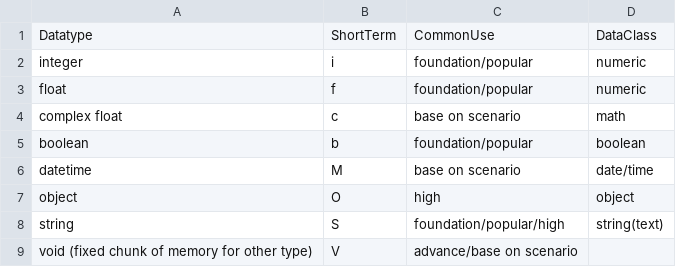
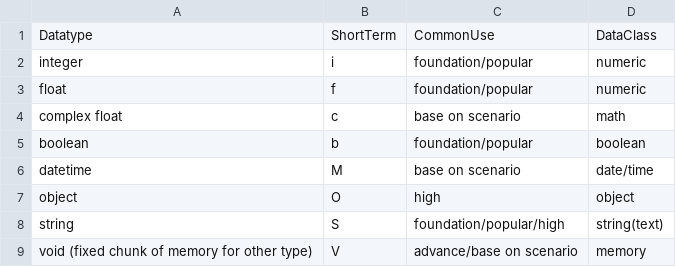
Before and after one commit to cyruschuikc/cyruschuikc.github.io, a CSV file: CodingInNumPy/Simple NumPy DataType.csv, drawn as a sheet; the diff names each change by its address in the sheet, - before the commit and + after, or states it on an @@ line.

Commit message:
Update Simple NumPy DataType.csv

```diff
--- a/CodingInNumPy/Simple NumPy DataType.csv
+++ b/CodingInNumPy/Simple NumPy DataType.csv
-D9: (empty)
+D9: memory
```
